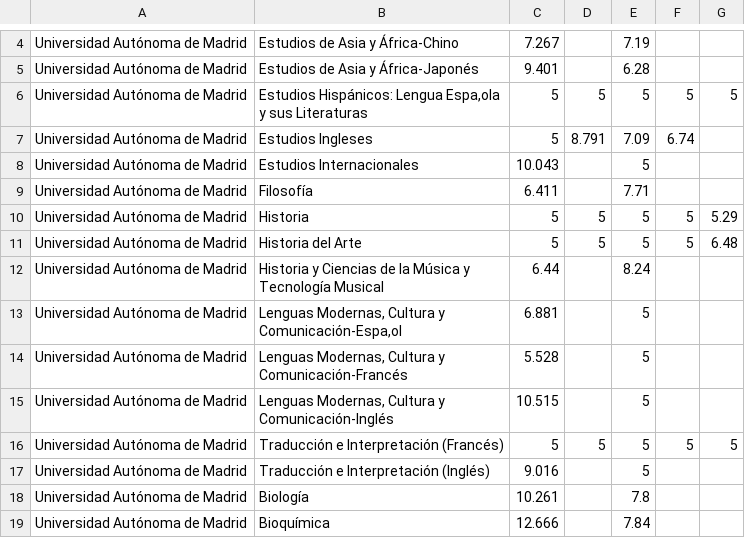
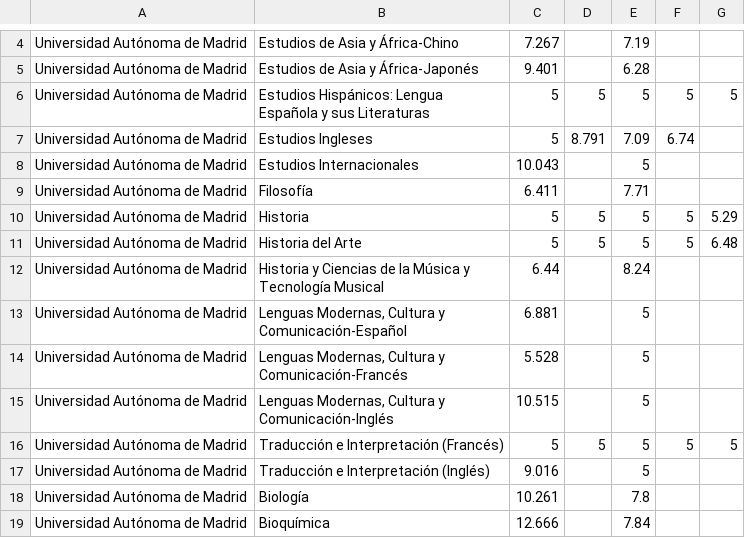
Before and after one commit to danielgallostudios/Notas-de-corte, a CSV file: notas-de-corte.csv, drawn as a sheet; only a part is shown, gaps mark what is left out.

Commit message:
Update notas-de-corte.csv

```diff
--- a/notas-de-corte.csv
+++ b/notas-de-corte.csv
@@ -5,3 +5,3 @@ Universidad Autónoma de Madrid;Estudios de Asia y África-Chino;7.267;;7.19;;
 Universidad Autónoma de Madrid;Estudios de Asia y África-Japonés;9.401;;6.28;;
-Universidad Autónoma de Madrid;Estudios Hispánicos: Lengua Espa,ola y sus Literaturas;5;5;5;5;5
+Universidad Autónoma de Madrid;Estudios Hispánicos: Lengua Española y sus Literaturas;5;5;5;5;5
 Universidad Autónoma de Madrid;Estudios Ingleses;5;8.791;7.09;6.74;
@@ -12,3 +12,3 @@ Universidad Autónoma de Madrid;Historia del Arte;5;5;5;5;6.48
 Universidad Autónoma de Madrid;Historia y Ciencias de la Música y Tecnología Musical;6.44;;8.24;;
-Universidad Autónoma de Madrid;Lenguas Modernas, Cultura y Comunicación-Espa,ol;6.881;;5;;
+Universidad Autónoma de Madrid;Lenguas Modernas, Cultura y Comunicación-Español;6.881;;5;;
 Universidad Autónoma de Madrid;Lenguas Modernas, Cultura y Comunicación-Francés;5.528;;5;;
```
